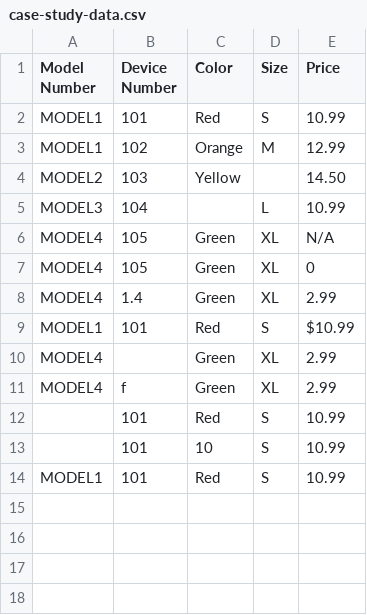
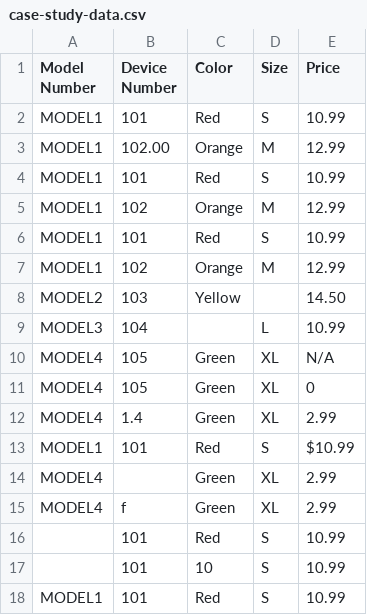
Before and after one commit to meredith-j/case-study, a CSV file: input/case-study-data.csv, drawn as a sheet.

```diff
--- a/input/case-study-data.csv
+++ b/input/case-study-data.csv
@@ -2,2 +2,6 @@
 MODEL1,101,Red,S,10.99
+MODEL1,102.00,Orange,M,12.99
+MODEL1,101,Red,S,10.99
+MODEL1,102,Orange,M,12.99
+MODEL1,101,Red,S,10.99
 MODEL1,102,Orange,M,12.99
```
Also changed, not shown: 3 other files.
